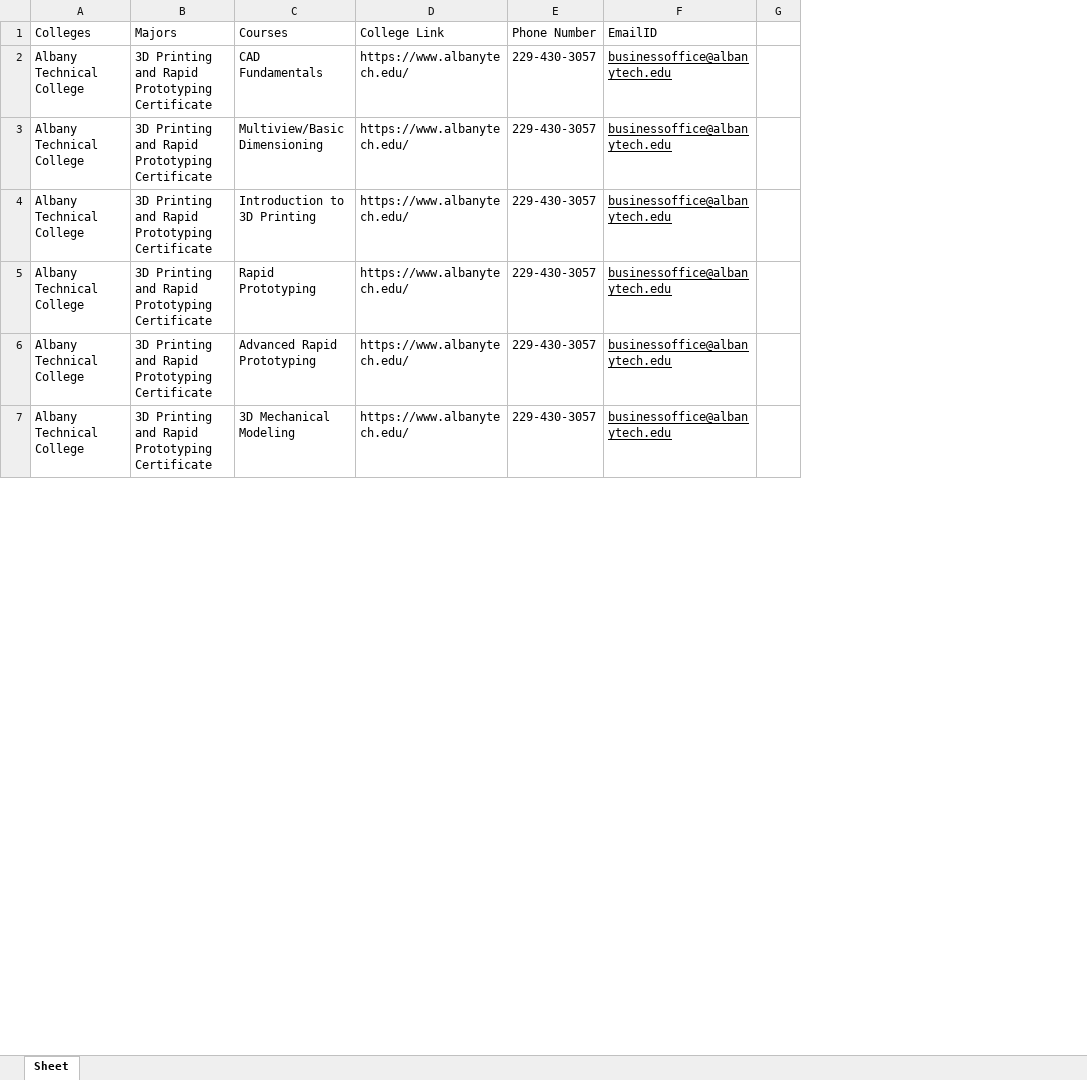
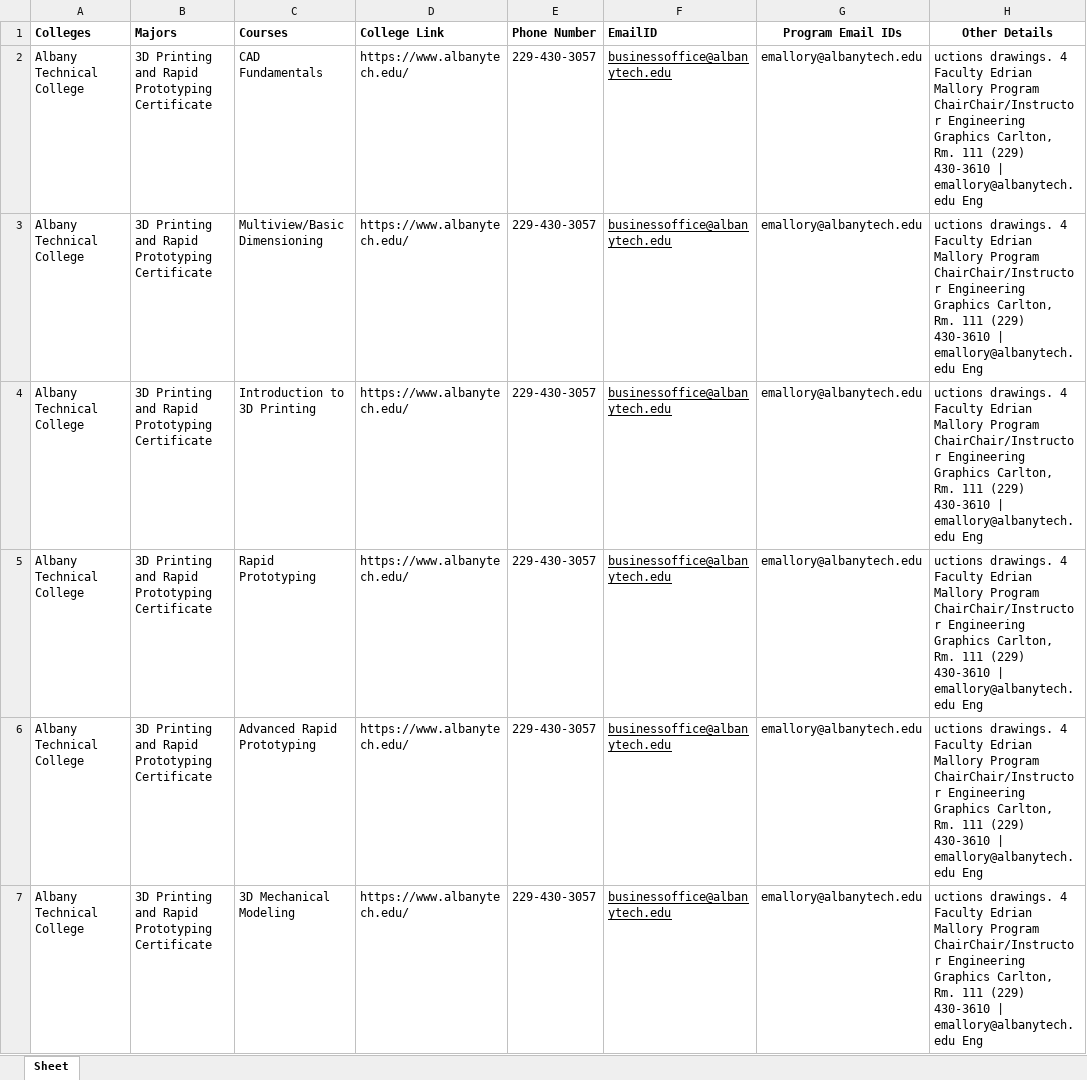
Before and after one commit to thompsontr18/collegedata, an Excel workbook: data.xlsx, sheet Sheet, drawn as a sheet; only a part is shown; values as stored, in another font and other column widths than the file's, no borders; removed rows and columns are numbered as before the commit, all else as after; the diff names each change by its address in the sheet, - before the commit and + after, or states it on an @@ line.

Commit message:
final excel

```diff
--- a/data.xlsx (sheet Sheet)
+++ b/data.xlsx (sheet Sheet)
-column G, empty
+column G (Program Email IDs), rows 2-7: all emallory@albanytech.edu
+column H (Other Details), rows 2-7: all uctions drawings. 4 Faculty Edrian Mallory Program ChairChair/Instructor Engineering Graphics Carlton, Rm. 111 (229) 430-3610 | emallory@albanytech.edu Eng
-A1:F1 bold: off
+A1:F1 bold: on
```
